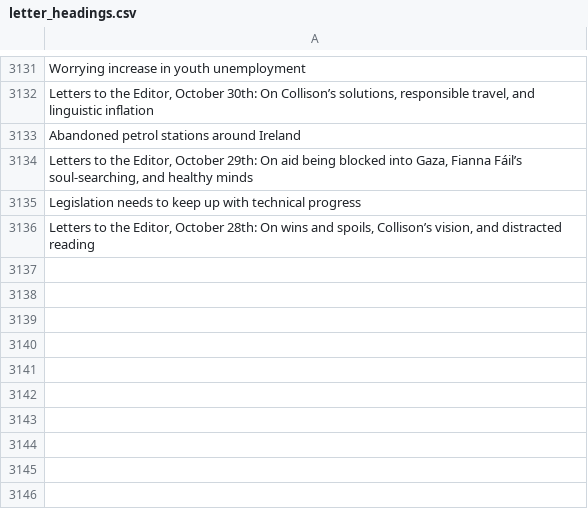
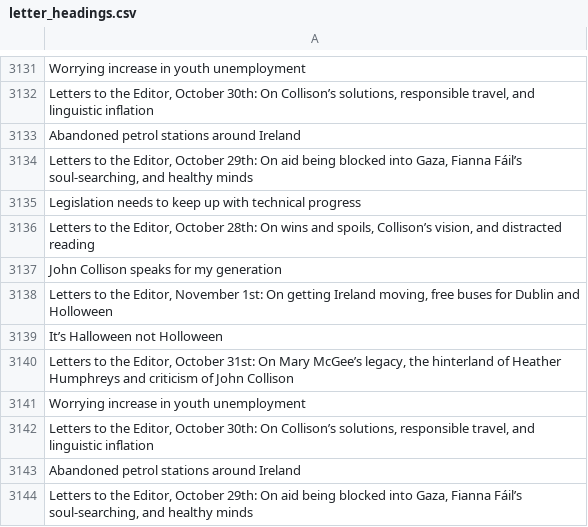
Before and after one commit to aodhanlutetiae/odds_scrape, a CSV file: letter_headings.csv, drawn as a sheet; only a part is shown, gaps mark what is left out.

```diff
--- a/letter_headings.csv
+++ b/letter_headings.csv
@@ -3136 +3136,9 @@ Legislation needs to keep up with technical progress
 "Letters to the Editor, October 28th: On wins and spoils, Collison’s vision, and distracted reading"
+John Collison speaks for my generation
+"Letters to the Editor, November 1st: On getting Ireland moving, free buses for Dublin and Holloween"
+It’s Halloween not Holloween
+"Letters to the Editor, October 31st: On Mary McGee’s legacy, the hinterland  of Heather Humphreys and criticism of John Collison"
+Worrying increase in youth unemployment
+"Letters to the Editor, October 30th: On Collison’s solutions, responsible travel, and linguistic inflation"
+Abandoned petrol stations around Ireland
+"Letters to the Editor, October 29th: On aid being blocked into Gaza, Fianna Fáil’s soul-searching, and healthy minds"
```
